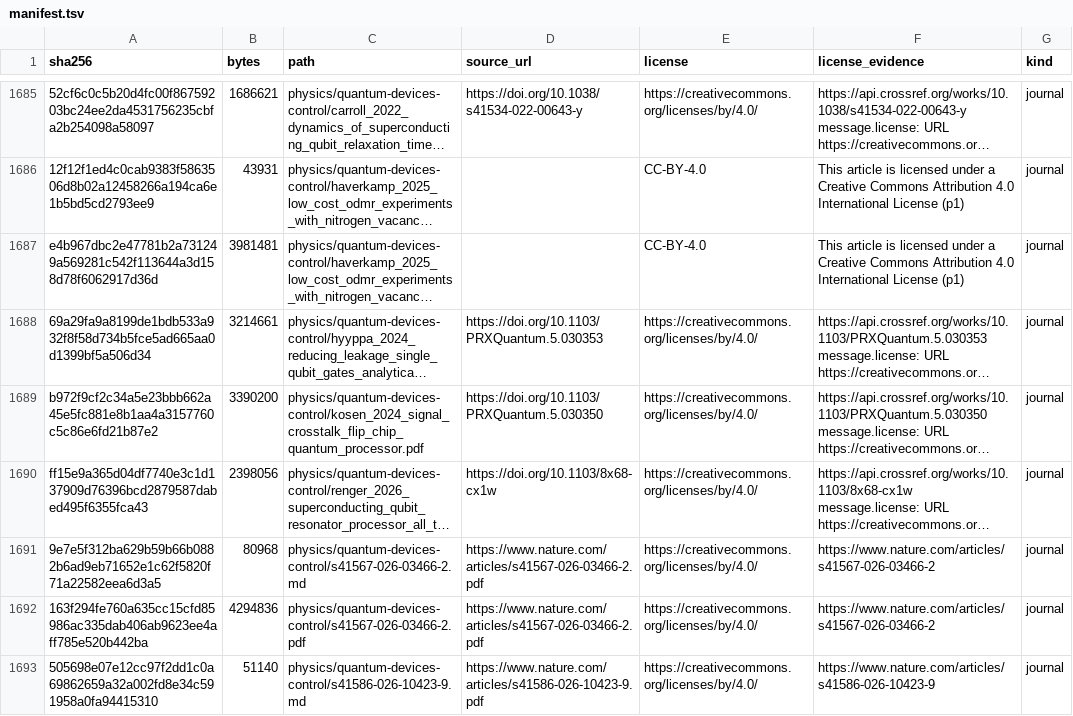
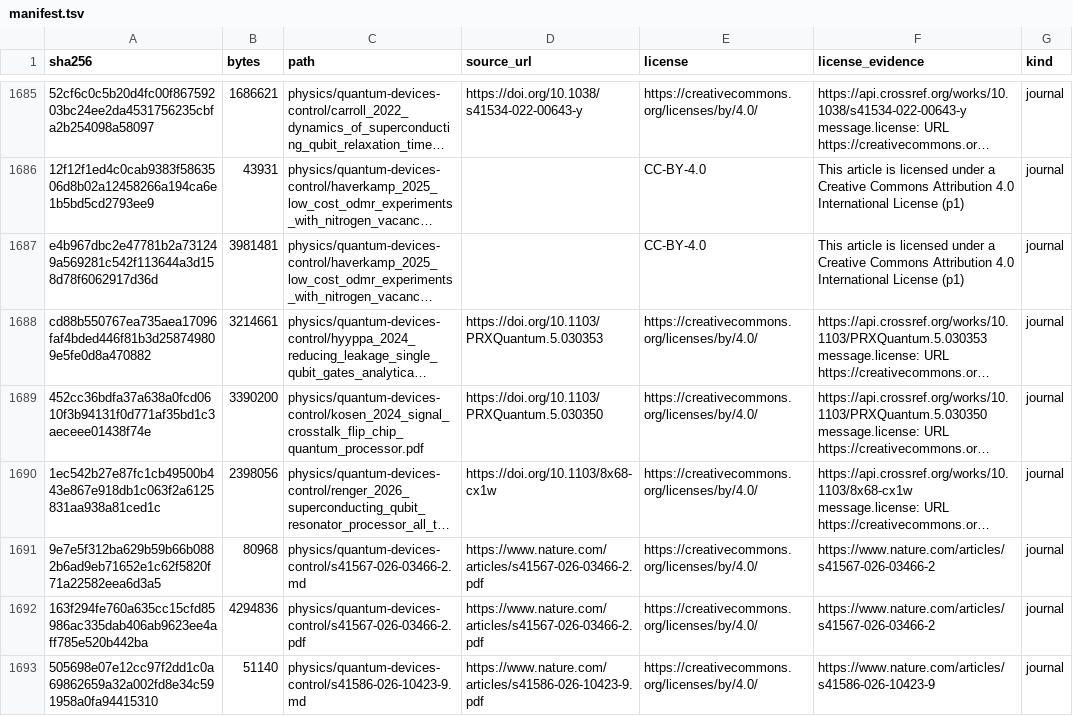
Before and after one commit to Oichkatzelesfrettschen/gororoba-documents-public, a TSV file: manifest.tsv, drawn as a sheet; only a part is shown, gaps mark what is left out; long unchanged cells end in …; the diff names each change by its address in the sheet, - before the commit and + after, or states it on an @@ line.

Commit message:
documents: correct sha256 of three APS PDFs and place their transcriptions

```diff
--- a/manifest.tsv
+++ b/manifest.tsv
-A1688 (sha256): 69a29fa9a8199de1bdb533a932f8f58d734b5fce5ad665aa0d1399bf5a506d34
+A1688 (sha256): cd88b550767ea735aea17096faf4bded446f81b3d258749809e5fe0d8a470882
-A1689 (sha256): b972f9cf2c34a5e23bbb662a45e5fc881e8b1aa4a3157760c5c86e6fd21b87e2
+A1689 (sha256): 452cc36bdfa37a638a0fcd0610f3b94131f0d771af35bd1c3aeceee01438f74e
-A1690 (sha256): ff15e9a365d04df7740e3c1d137909d76396bcd2879587dabed495f6355fca43
+A1690 (sha256): 1ec542b27e87fc1cb49500b443e867e918db1c063f2a6125831aa938a81ced1c
```
